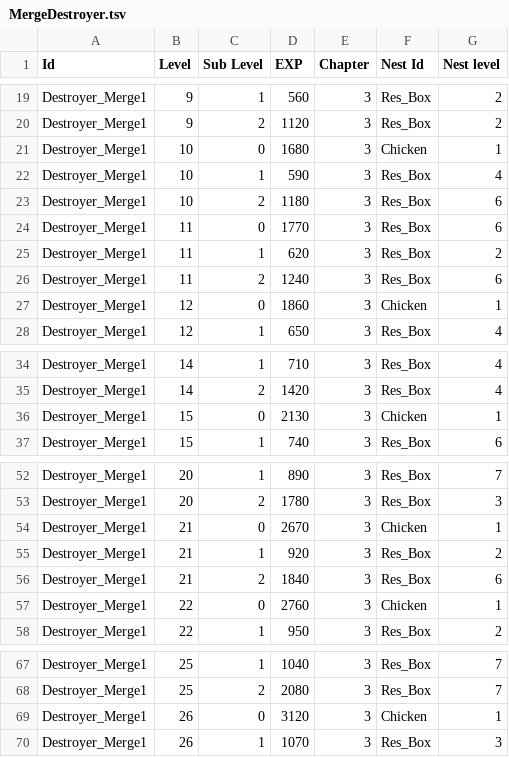
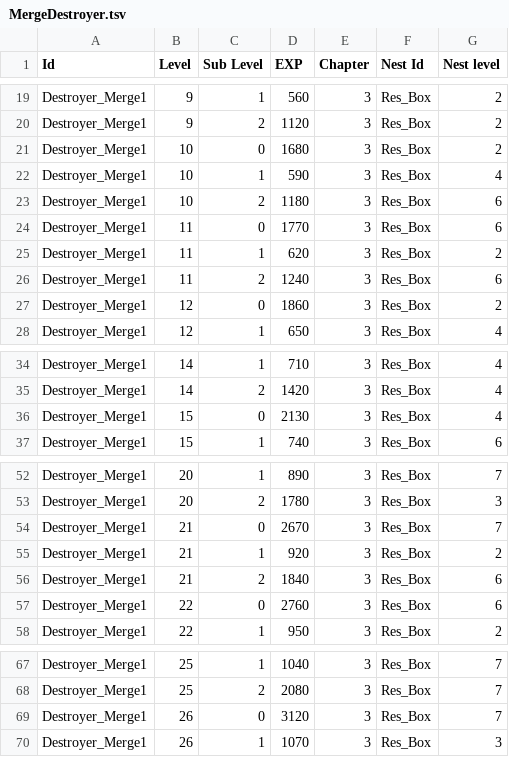
Before and after one commit to labetski-b/cult-merge, a TSV file: converters/exports/MergeDestroyer.tsv, drawn as a sheet; only a part is shown, gaps mark what is left out; the diff covers the shown part only.

```diff
--- a/converters/exports/MergeDestroyer.tsv
+++ b/converters/exports/MergeDestroyer.tsv
@@ -20,3 +20,3 @@ Destroyer_Merge1	9	1	560	3	Res_Box	2
 Destroyer_Merge1	9	2	1120	3	Res_Box	2
-Destroyer_Merge1	10	0	1680	3	Chicken	1
+Destroyer_Merge1	10	0	1680	3	Res_Box	2
 Destroyer_Merge1	10	1	590	3	Res_Box	4
@@ -26,3 +26,3 @@ Destroyer_Merge1	11	1	620	3	Res_Box	2
 Destroyer_Merge1	11	2	1240	3	Res_Box	6
-Destroyer_Merge1	12	0	1860	3	Chicken	1
+Destroyer_Merge1	12	0	1860	3	Res_Box	2
 Destroyer_Merge1	12	1	650	3	Res_Box	4
@@ -35,3 +35,3 @@ Destroyer_Merge1	14	1	710	3	Res_Box	4
 Destroyer_Merge1	14	2	1420	3	Res_Box	4
-Destroyer_Merge1	15	0	2130	3	Chicken	1
+Destroyer_Merge1	15	0	2130	3	Res_Box	4
 Destroyer_Merge1	15	1	740	3	Res_Box	6
@@ -53,6 +53,6 @@ Destroyer_Merge1	20	1	890	3	Res_Box	7
 Destroyer_Merge1	20	2	1780	3	Res_Box	3
-Destroyer_Merge1	21	0	2670	3	Chicken	1
+Destroyer_Merge1	21	0	2670	3	Res_Box	7
 Destroyer_Merge1	21	1	920	3	Res_Box	2
 Destroyer_Merge1	21	2	1840	3	Res_Box	6
-Destroyer_Merge1	22	0	2760	3	Chicken	1
+Destroyer_Merge1	22	0	2760	3	Res_Box	6
 Destroyer_Merge1	22	1	950	3	Res_Box	2
@@ -68,3 +68,3 @@ Destroyer_Merge1	25	1	1040	3	Res_Box	7
 Destroyer_Merge1	25	2	2080	3	Res_Box	7
-Destroyer_Merge1	26	0	3120	3	Chicken	1
+Destroyer_Merge1	26	0	3120	3	Res_Box	7
 Destroyer_Merge1	26	1	1070	3	Res_Box	3
```
Also changed, not shown: 4 edited cells elsewhere in this file, converters/exports/MergeQuestsInfo.tsv, 3 other files.
